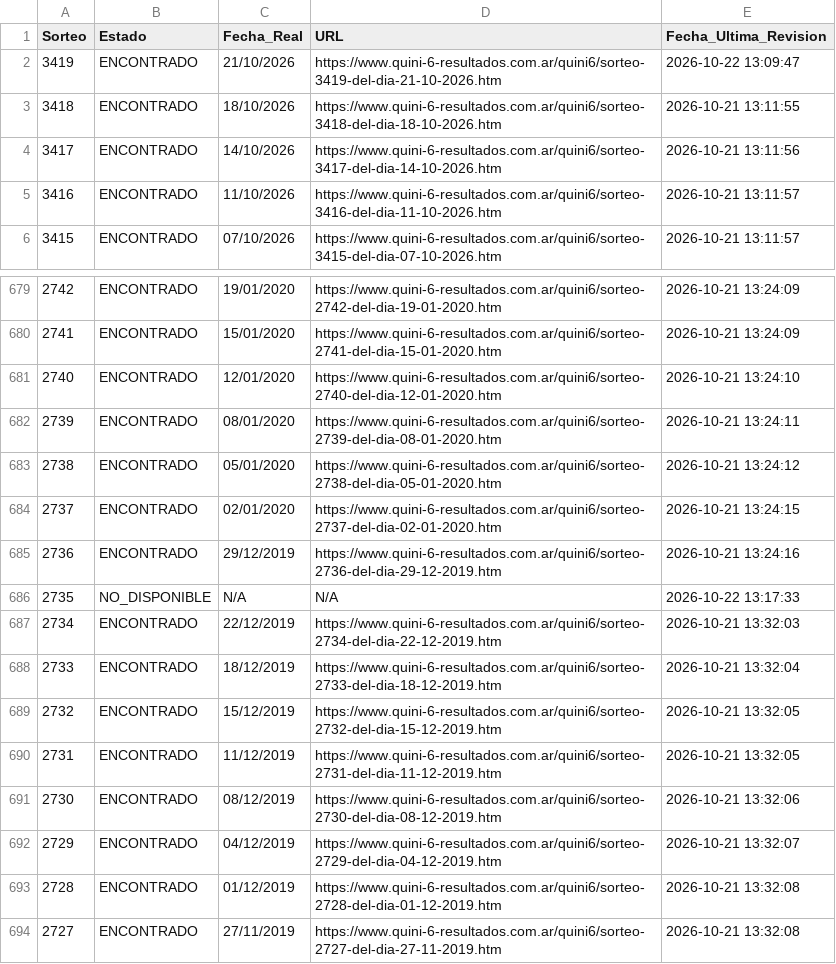
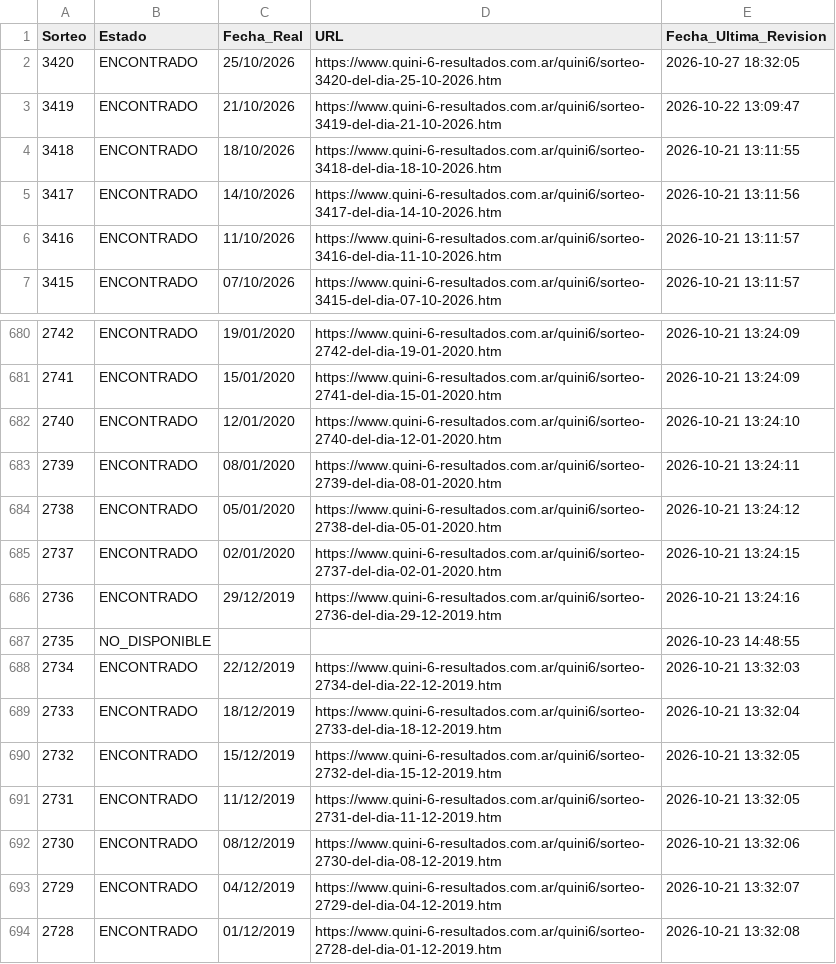
Before and after one commit to enm-dev-01/Q6-app, a CSV file: datos_procesados.csv, drawn as a sheet; only a part is shown, gaps mark what is left out; the shorter side is filled out with more unchanged rows.

```diff
--- a/datos_procesados.csv
+++ b/datos_procesados.csv
@@ -1,2 +1,3 @@
 Sorteo,Estado,Fecha_Real,URL,Fecha_Ultima_Revision
+3420,ENCONTRADO,25/10/2026,https://www.quini-6-resultados.com.ar/quini6/sorteo-3420-del-dia-25-10-2026.htm,2026-10-27 18:32:05
 3419,ENCONTRADO,21/10/2026,https://www.quini-6-resultados.com.ar/quini6/sorteo-3419-del-dia-21-10-2026.htm,2026-10-22 13:09:47
@@ -685,3 +686,3 @@ Sorteo,Estado,Fecha_Real,URL,Fecha_Ultima_Revision
 2736,ENCONTRADO,29/12/2019,https://www.quini-6-resultados.com.ar/quini6/sorteo-2736-del-dia-29-12-2019.htm,2026-10-21 13:24:16
-2735,NO_DISPONIBLE,N/A,N/A,2026-10-22 13:17:33
+2735,NO_DISPONIBLE,,,2026-10-23 14:48:55
 2734,ENCONTRADO,22/12/2019,https://www.quini-6-resultados.com.ar/quini6/sorteo-2734-del-dia-22-12-2019.htm,2026-10-21 13:32:03
```
Also changed, not shown: datos_recolectados.csv.
